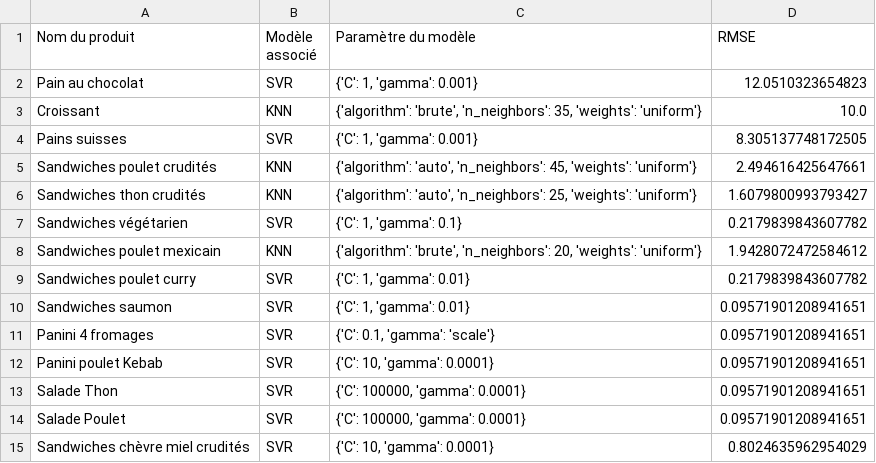
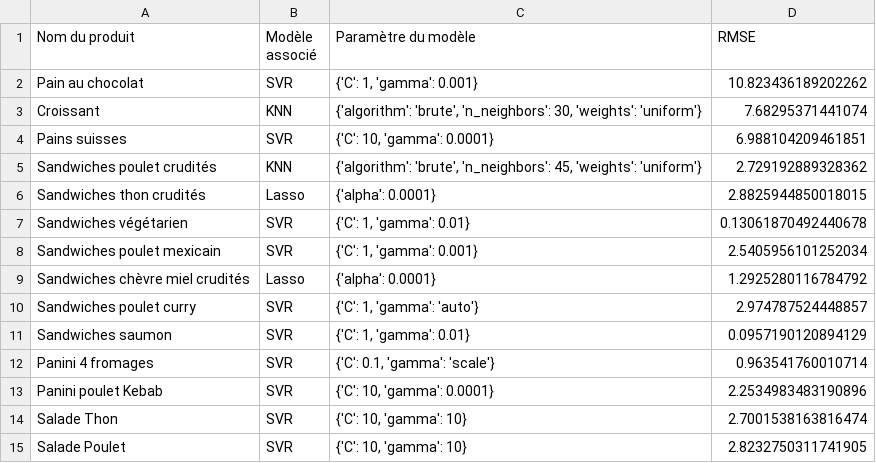
Before and after one commit to abderrazekbhr/cafet_dashbord, a CSV file: classes_and_functions/csv/grid.csv, drawn as a sheet.

Commit message:
fixed bugs in RMSE

```diff
--- a/classes_and_functions/csv/grid.csv
+++ b/classes_and_functions/csv/grid.csv
@@ -1,15 +1,15 @@
 Nom du produit,Modèle associé,Paramètre du modèle,RMSE
-Pain au chocolat,SVR,"{'C': 1, 'gamma': 0.001}",12.0510323654823
-Croissant,KNN,"{'algorithm': 'brute', 'n_neighbors': 35, 'weights': 'uniform'}",10.0
-Pains suisses,SVR,"{'C': 1, 'gamma': 0.001}",8.305137748172505
-Sandwiches poulet crudités,KNN,"{'algorithm': 'auto', 'n_neighbors': 45, 'weights': 'uniform'}",2.494616425647661
-Sandwiches thon crudités,KNN,"{'algorithm': 'auto', 'n_neighbors': 25, 'weights': 'uniform'}",1.6079800993793427
-Sandwiches végétarien,SVR,"{'C': 1, 'gamma': 0.1}",0.2179839843607782
-Sandwiches poulet mexicain,KNN,"{'algorithm': 'brute', 'n_neighbors': 20, 'weights': 'uniform'}",1.9428072472584612
-Sandwiches poulet curry,SVR,"{'C': 1, 'gamma': 0.01}",0.2179839843607782
-Sandwiches saumon,SVR,"{'C': 1, 'gamma': 0.01}",0.09571901208941651
-Panini 4 fromages,SVR,"{'C': 0.1, 'gamma': 'scale'}",0.09571901208941651
-Panini poulet Kebab,SVR,"{'C': 10, 'gamma': 0.0001}",0.09571901208941651
-Salade Thon,SVR,"{'C': 100000, 'gamma': 0.0001}",0.09571901208941651
-Salade Poulet,SVR,"{'C': 100000, 'gamma': 0.0001}",0.09571901208941651
-Sandwiches chèvre miel crudités,SVR,"{'C': 10, 'gamma': 0.0001}",0.8024635962954029
+Pain au chocolat,SVR,"{'C': 1, 'gamma': 0.001}",10.823436189202262
+Croissant,KNN,"{'algorithm': 'brute', 'n_neighbors': 30, 'weights': 'uniform'}",7.68295371441074
+Pains suisses,SVR,"{'C': 10, 'gamma': 0.0001}",6.988104209461851
+Sandwiches poulet crudités,KNN,"{'algorithm': 'brute', 'n_neighbors': 45, 'weights': 'uniform'}",2.729192889328362
+Sandwiches thon crudités,Lasso,{'alpha': 0.0001},2.8825944850018015
+Sandwiches végétarien,SVR,"{'C': 1, 'gamma': 0.01}",0.13061870492440678
+Sandwiches poulet mexicain,SVR,"{'C': 1, 'gamma': 0.001}",2.5405956101252034
+Sandwiches chèvre miel crudités,Lasso,{'alpha': 0.0001},1.2925280116784792
+Sandwiches poulet curry,SVR,"{'C': 1, 'gamma': 'auto'}",2.974787524448857
+Sandwiches saumon,SVR,"{'C': 1, 'gamma': 0.01}",0.0957190120894129
+Panini 4 fromages,SVR,"{'C': 0.1, 'gamma': 'scale'}",0.963541760010714
+Panini poulet Kebab,SVR,"{'C': 10, 'gamma': 0.0001}",2.2534983483190896
+Salade Thon,SVR,"{'C': 10, 'gamma': 10}",2.7001538163816474
+Salade Poulet,SVR,"{'C': 10, 'gamma': 10}",2.8232750311741905
```
Also changed, not shown: classes_and_functions/csv/prediction.csv, 16 other files.
